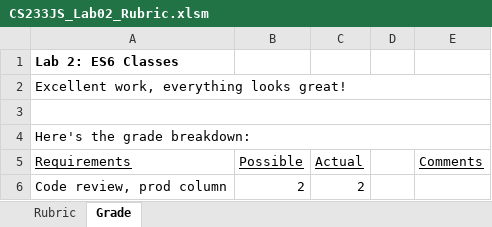
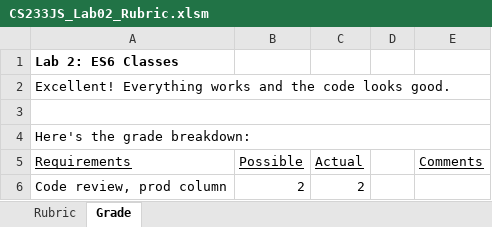
Before and after one commit to LCC-CIT/CS233JS-CourseMaterials, an Excel workbook: Labs/Lab02/CS233JS_Lab02_Rubric.xlsm, sheet Grade, drawn as a sheet; only a part is shown; values as stored, in another font and other column widths than the file's, no borders; charts and pictures not drawn; the diff names each change by its address in the sheet, - before the commit and + after, or states it on an @@ line.

```diff
--- a/Labs/Lab02/CS233JS_Lab02_Rubric.xlsm (sheet Grade)
+++ b/Labs/Lab02/CS233JS_Lab02_Rubric.xlsm (sheet Grade)
-A2 (Requirements): Excellent work, everything looks great!
+A2 (Requirements): Excellent! Everything works and the code looks good.
```
Also changed, not shown: 2 other files.
